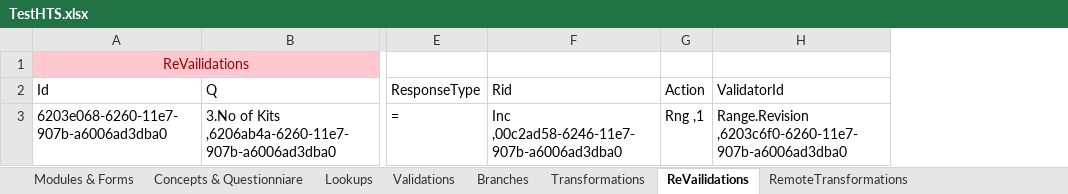
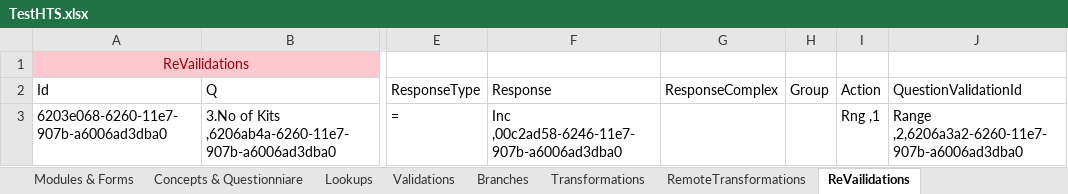
Before and after one commit to palladiumkenya/afyamobile, an Excel workbook: Template/TestHTS.xlsx, sheet ReVailidations, drawn as a sheet; only a part is shown, gaps mark what is left out; values as stored, in another font and other column widths than the file's, no borders; table styles not drawn; removed rows and columns are numbered as before the commit, all else as after; the diff names each change by its address in the sheet, - before the commit and + after, or states it on an @@ line.

```diff
--- a/Template/TestHTS.xlsx (sheet ReVailidations)
+++ b/Template/TestHTS.xlsx (sheet ReVailidations)
@@ sheet tab order changed: Modules & Forms | Concepts & Questionniare | Lookups | Validations | Branches | Transformations | RemoteTransformations | ReVailidations @@
+column G (ResponseComplex), empty
+column H (Group), empty
-column H (ValidatorId), row 3: Range.Revision ,6203c6f0-6260-11e7-907b-a6006ad3dba0
+column J (QuestionValidationId), row 3: Range ,2,6206a3a2-6260-11e7-907b-a6006ad3dba0
-F2: Rid
+F2: Response
```
Also changed, not shown: sheet RemoteTransformations, sheet Validations, sheet Transformations, sheet Branches, sheet Modules & Forms, sheet Concepts & Questionniare, 34 other files.
